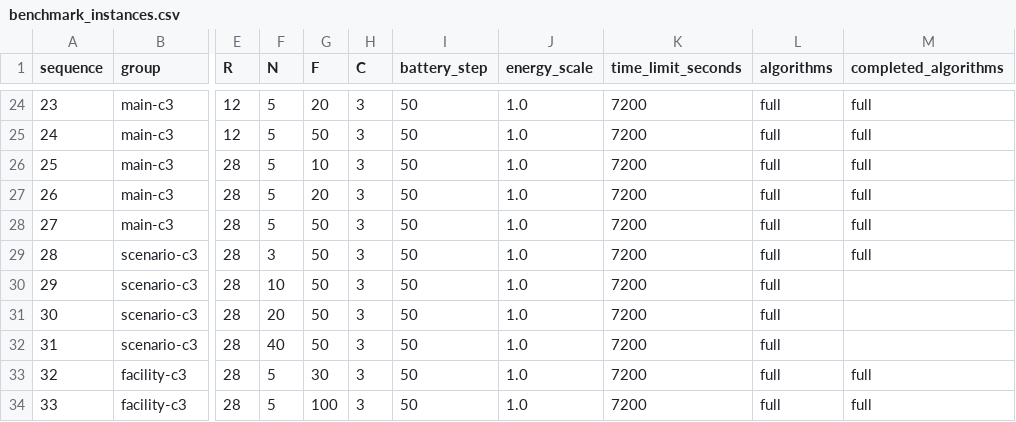
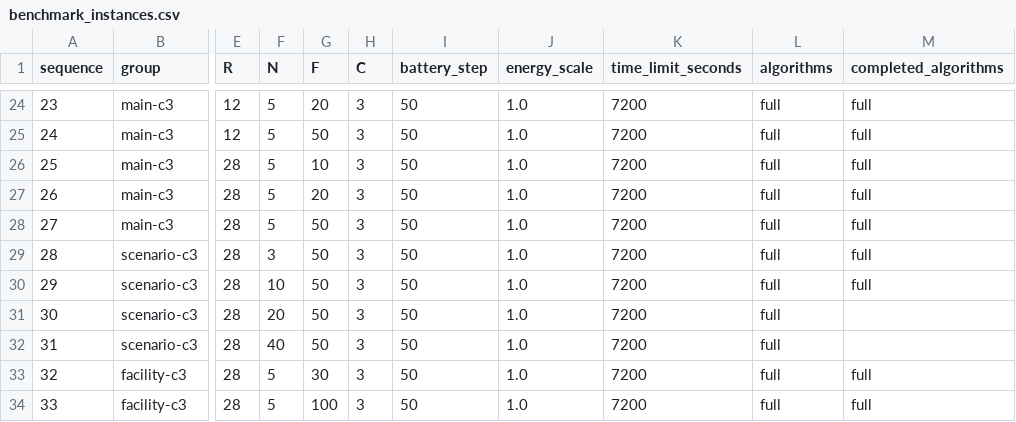
Before and after one commit to foangfangkeeke/Two_phase_for_IJOC, a CSV file: scripts/experiments/benchmark_instances.csv, drawn as a sheet; only a part is shown, gaps mark what is left out; the diff names each change by its address in the sheet, - before the commit and + after, or states it on an @@ line.

Commit message:
Record completed scenario capacity-three run

```diff
--- a/scripts/experiments/benchmark_instances.csv
+++ b/scripts/experiments/benchmark_instances.csv
-M30 (completed_algorithms): (empty)
+M30 (completed_algorithms): full
```
